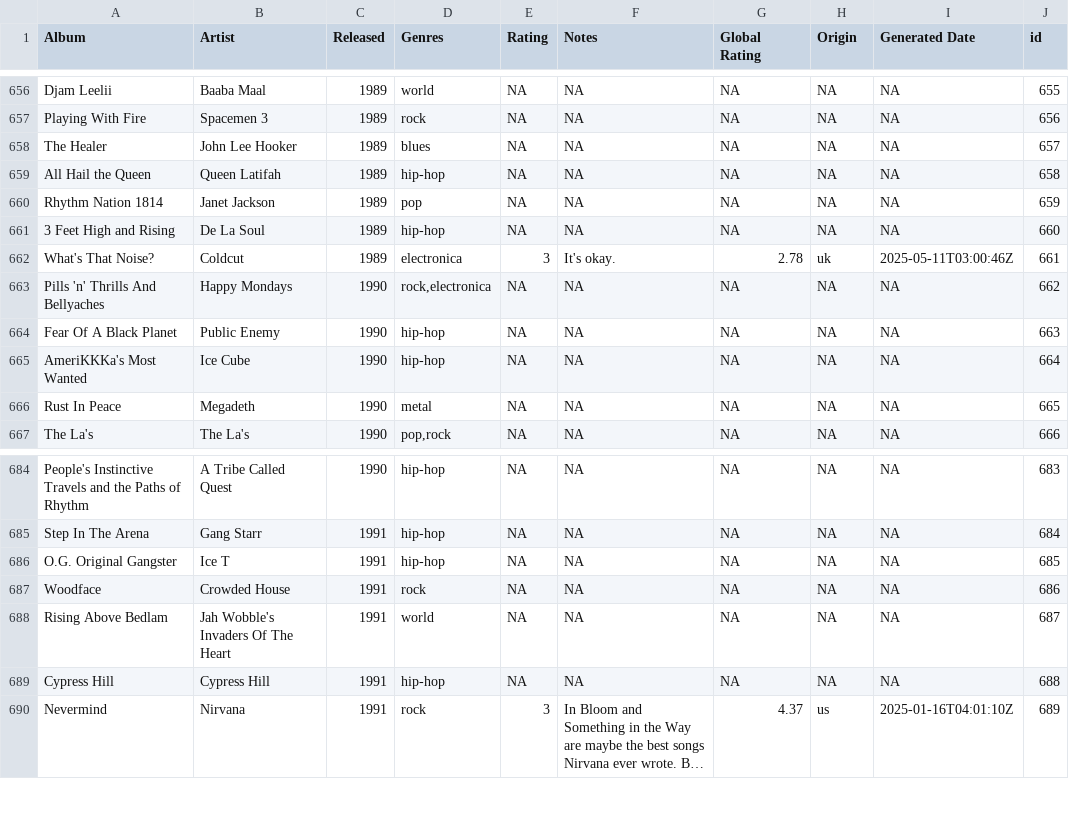
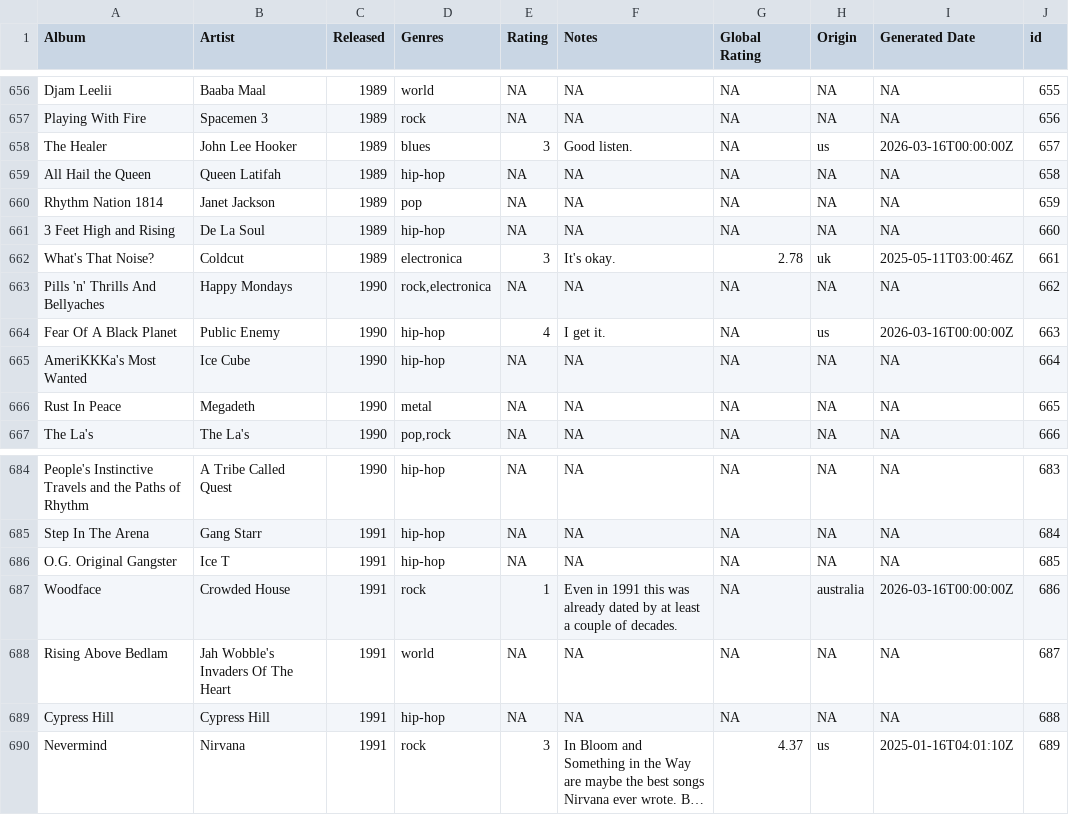
Before and after one commit to juanllave/onethousand, a CSV file: files/complete.csv, drawn as a sheet; only a part is shown, gaps mark what is left out; long unchanged cells end in ….

Commit message:
March 16. 3 albums.

```diff
--- a/files/complete.csv
+++ b/files/complete.csv
@@ -662,3 +662,3 @@ Djam Leelii,Baaba Maal,1989,world,NA,NA,NA,NA,NA,655
 Playing With Fire,Spacemen 3,1989,rock,NA,NA,NA,NA,NA,656
-The Healer,John Lee Hooker,1989,blues,NA,NA,NA,NA,NA,657
+The Healer,John Lee Hooker,1989,blues,3,Good listen.,NA,us,2026-03-16T00:00:00Z,657
 All Hail the Queen,Queen Latifah,1989,hip-hop,NA,NA,NA,NA,NA,658
@@ -668,3 +668,3 @@ What's That Noise?,Coldcut,1989,electronica,3,It's okay.,2.78,uk,2025-05-11T03:0
 Pills 'n' Thrills And Bellyaches,Happy Mondays,1990,"rock,electronica",NA,NA,NA,NA,NA,662
-Fear Of A Black Planet,Public Enemy,1990,hip-hop,NA,NA,NA,NA,NA,663
+Fear Of A Black Planet,Public Enemy,1990,hip-hop,4,I get it.,NA,us,2026-03-16T00:00:00Z,663
 AmeriKKKa's Most Wanted,Ice Cube,1990,hip-hop,NA,NA,NA,NA,NA,664
@@ -691,3 +691,3 @@ Step In The Arena,Gang Starr,1991,hip-hop,NA,NA,NA,NA,NA,684
 O.G. Original Gangster,Ice T,1991,hip-hop,NA,NA,NA,NA,NA,685
-Woodface,Crowded House,1991,rock,NA,NA,NA,NA,NA,686
+Woodface,Crowded House,1991,rock,1,Even in 1991 this was already dated by at least a couple of decades.,NA,australia,2026-03-16T00:00:00Z,686
 Rising Above Bedlam,Jah Wobble's Invaders Of The Heart,1991,world,NA,NA,NA,NA,NA,687
```
Also changed, not shown: 1 other file.
